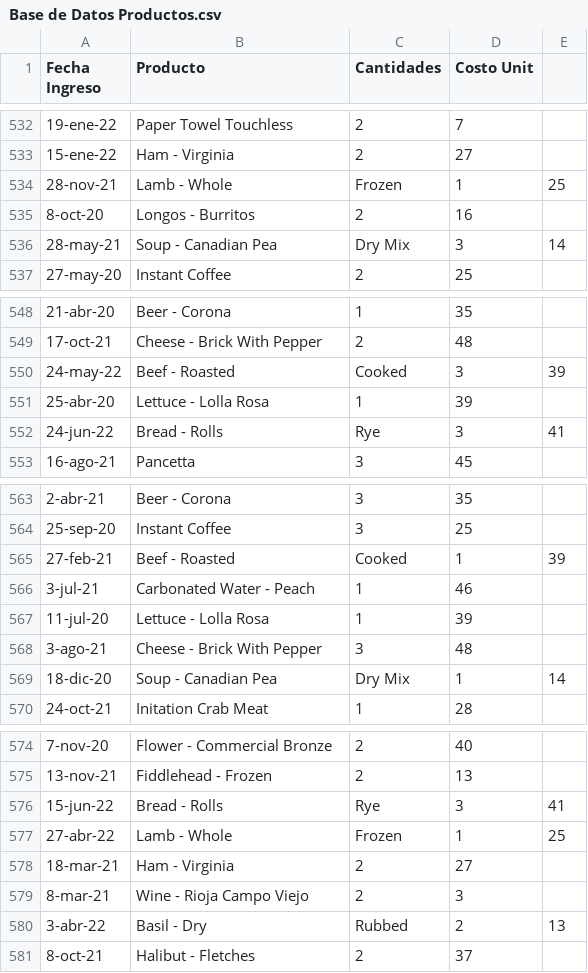
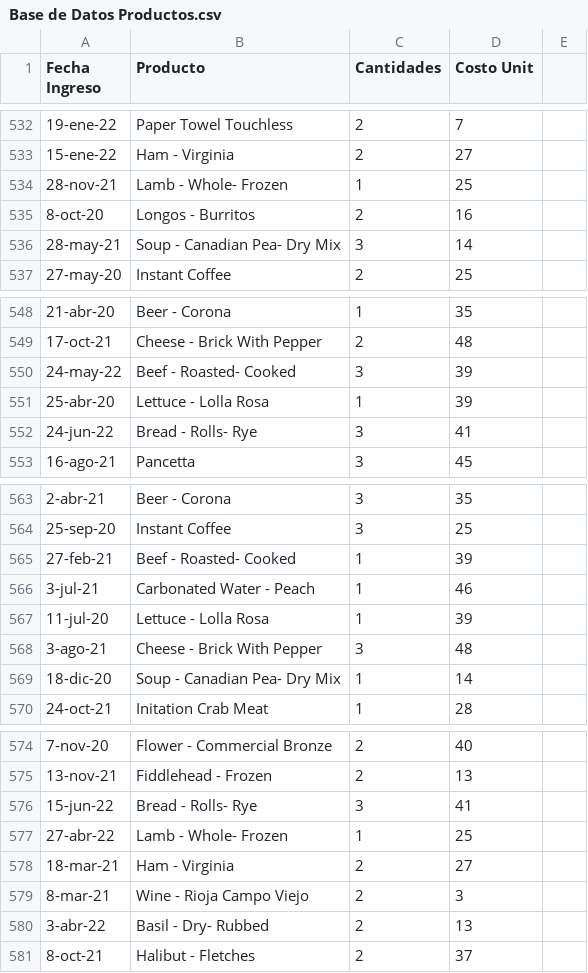
Before and after one commit to JohaOrtiz99/Power-Bi, a CSV file: Base de Datos Productos.csv, drawn as a sheet; only a part is shown, gaps mark what is left out; removed rows and columns are numbered as before the commit, all else as after; the diff covers the shown part only; the diff names each change by its address in the sheet, - before the commit and + after, or states it on an @@ line.

Commit message:
Update Base de Datos Productos.csv

```diff
--- a/Base de Datos Productos.csv
+++ b/Base de Datos Productos.csv
-row 534: 28-nov-21 | Lamb - Whole | Frozen | 1 | 25
+row 534: 28-nov-21 | Lamb - Whole- Frozen | 1 | 25
-row 536: 28-may-21 | Soup - Canadian Pea | Dry Mix | 3 | 14
+row 536: 28-may-21 | Soup - Canadian Pea- Dry Mix | 3 | 14
-row 550: 24-may-22 | Beef - Roasted | Cooked | 3 | 39
+row 550: 24-may-22 | Beef - Roasted- Cooked | 3 | 39
-row 552: 24-jun-22 | Bread - Rolls | Rye | 3 | 41
+row 552: 24-jun-22 | Bread - Rolls- Rye | 3 | 41
-row 565: 27-feb-21 | Beef - Roasted | Cooked | 1 | 39
+row 565: 27-feb-21 | Beef - Roasted- Cooked | 1 | 39
-row 569: 18-dic-20 | Soup - Canadian Pea | Dry Mix | 1 | 14
+row 569: 18-dic-20 | Soup - Canadian Pea- Dry Mix | 1 | 14
-row 576: 15-jun-22 | Bread - Rolls | Rye | 3 | 41
-row 577: 27-abr-22 | Lamb - Whole | Frozen | 1 | 25
+row 576: 15-jun-22 | Bread - Rolls- Rye | 3 | 41
+row 577: 27-abr-22 | Lamb - Whole- Frozen | 1 | 25
-row 580: 3-abr-22 | Basil - Dry | Rubbed | 2 | 13
+row 580: 3-abr-22 | Basil - Dry- Rubbed | 2 | 13
```
Also changed, not shown: 8 added rows and 8 removed rows elsewhere in this file.
